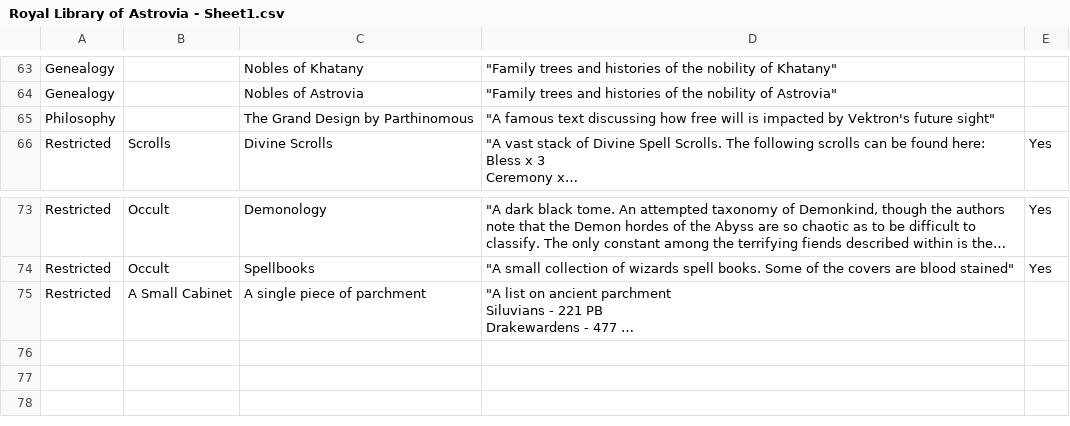
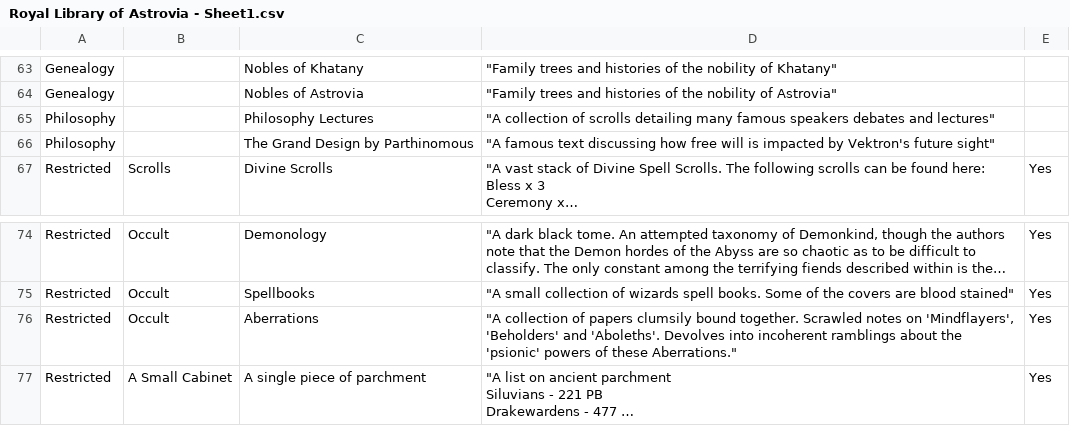
Before and after one commit to jono-royle/WorldBelow, a CSV file: Royal Library of Astrovia - Sheet1.csv, drawn as a sheet; only a part is shown, gaps mark what is left out; long unchanged cells end in …; addresses are those after the commit; the diff names each change by its address in the sheet, - before the commit and + after, or states it on an @@ line.

Commit message:
Update Royal Library of Astrovia - Sheet1.csv

```diff
--- a/Royal Library of Astrovia - Sheet1.csv
+++ b/Royal Library of Astrovia - Sheet1.csv
+row 65: Philosophy |  | Philosophy Lectures | "A collection of scrolls detailing many famous speakers debates and lectures"
+row 76: Restricted | Occult | Aberrations | "A collection of papers clumsily bound together. Scrawled notes on 'Mindflayers', 'Beholders' and 'Aboleths'. Devolves into incoherent ramblings about the 'psionic' powers of these Aberrations." | Yes
-E77: (empty)
+E77: Yes
```
